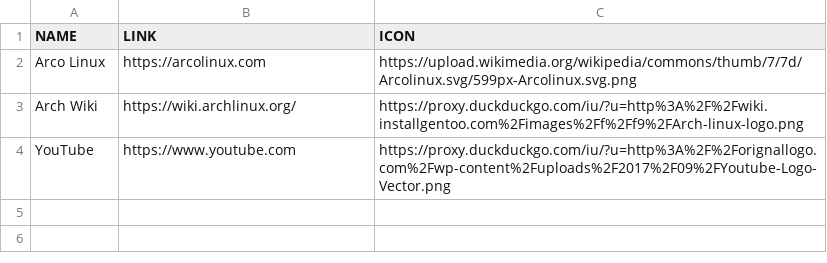
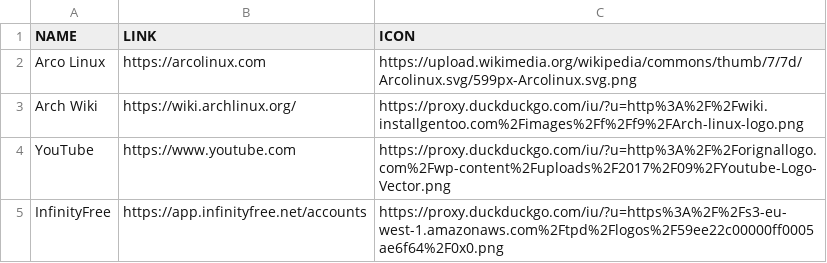
Before and after one commit to ag-archlinux/firefox, a CSV file: bookmarks.csv, drawn as a sheet; the diff names each change by its address in the sheet, - before the commit and + after, or states it on an @@ line.

Commit message:
update of bookmarks.csv

```diff
--- a/bookmarks.csv
+++ b/bookmarks.csv
+row 5: InfinityFree | https://app.infinityfree.net/accounts | https://proxy.duckduckgo.com/iu/?u=https%3A%2F%2Fs3-eu-west-1.amazonaws.com%2Ftpd%2Flogos%2F59ee22c00000ff0005ae6f64%2F0x0.png
```
